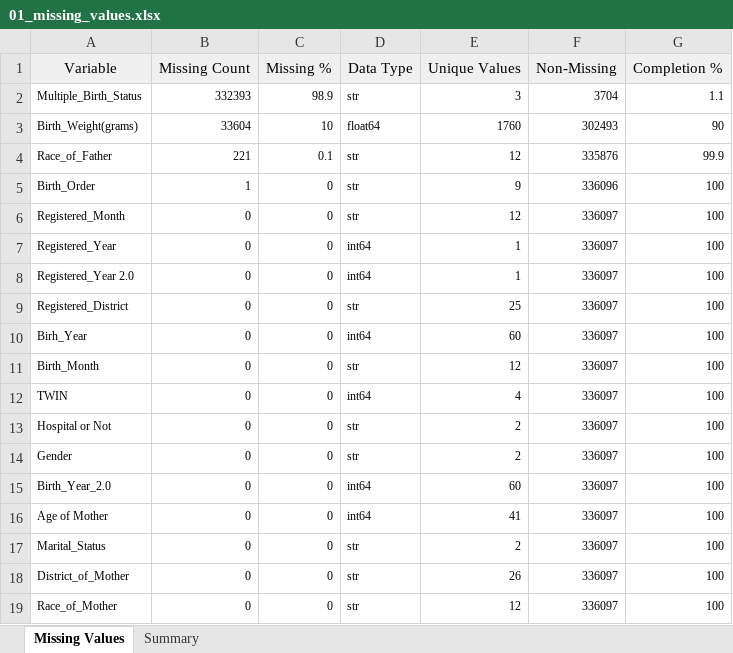
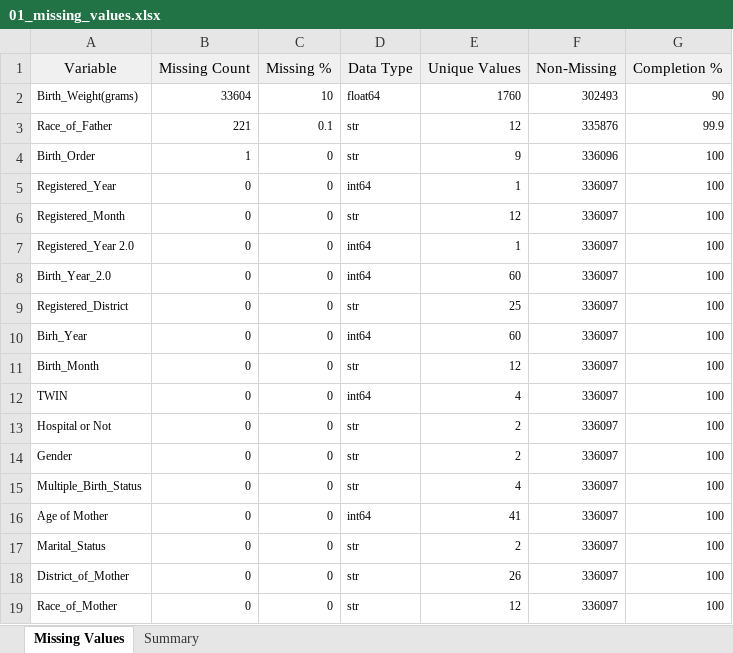
Before and after one commit to Dhanushkaprabhath2001/parity-patterns-sri-lanka, an Excel workbook: notebooks/2015_Birth/First stage 2015/01_missing_values.xlsx, sheet Missing Values, drawn as a sheet; values as stored, in another font and other column widths than the file's, no borders; removed rows and columns are numbered as before the commit, all else as after; the diff names each change by its address in the sheet, - before the commit and + after, or states it on an @@ line.

Commit message:
quality report of missing variables in 2015 data set checking about at least one variable was missing

```diff
--- a/notebooks/2015_Birth/First stage 2015/01_missing_values.xlsx (sheet Missing Values)
+++ b/notebooks/2015_Birth/First stage 2015/01_missing_values.xlsx (sheet Missing Values)
-row 2: Multiple_Birth_Status | 332393 | 98.9 | str | 3 | 3704 | 1.1
@@ row 7 moved to row 5: Registered_Year @@
+row 8: Birth_Year_2.0 | 0 | 0 | int64 | 60 | 336097 | 100
-A15 (Variable): Birth_Year_2.0
+A15 (Variable): Multiple_Birth_Status
-D15 (Data Type): int64
+D15 (Data Type): str
-E15 (Unique Values): 60
+E15 (Unique Values): 4
```
Also changed, not shown: sheet Summary, 14 other files.
